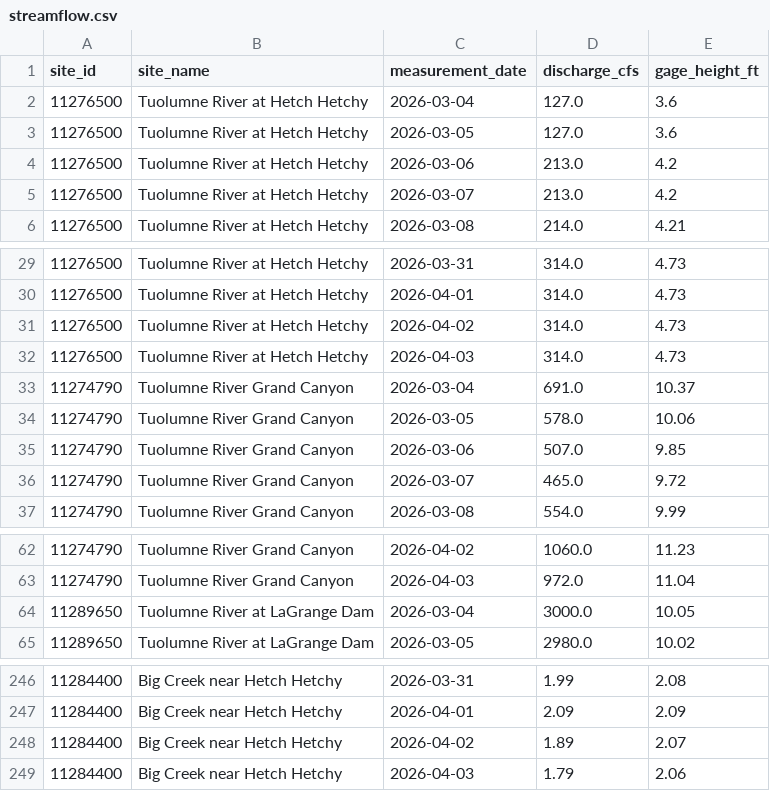
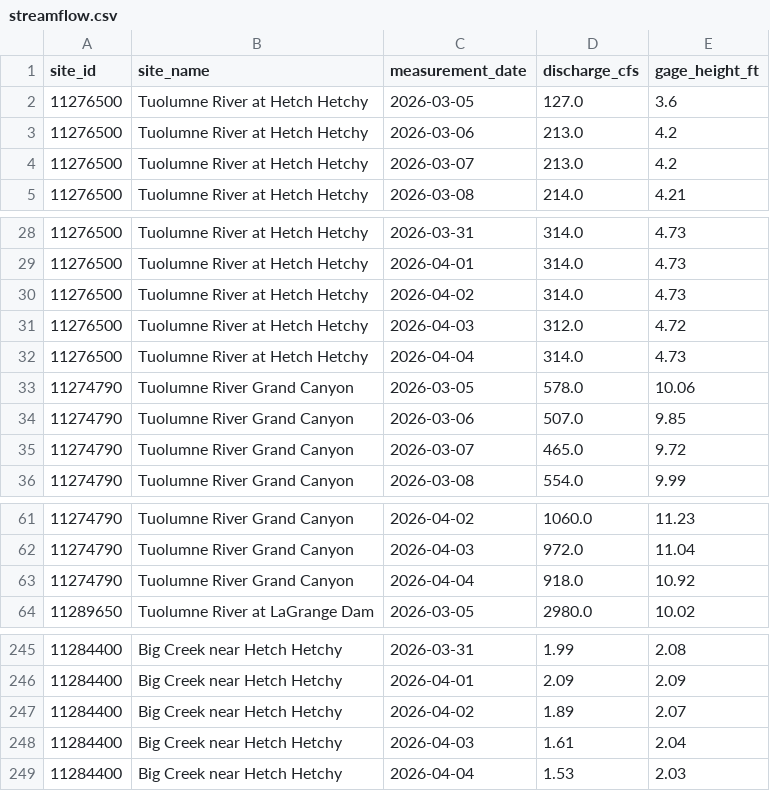
Before and after one commit to bdgroves/sierra-flow-cobol, a CSV file: streamflow.csv, drawn as a sheet; only a part is shown, gaps mark what is left out; the diff covers the shown part only.

```diff
--- a/streamflow.csv
+++ b/streamflow.csv
@@ -1,3 +1,2 @@
 site_id,site_name,measurement_date,discharge_cfs,gage_height_ft
-11276500,Tuolumne River at Hetch Hetchy,2026-03-04,127.0,3.6
 11276500,Tuolumne River at Hetch Hetchy,2026-03-05,127.0,3.6
@@ -31,4 +30,4 @@ site_id,site_name,measurement_date,discharge_cfs,gage_height_ft
 11276500,Tuolumne River at Hetch Hetchy,2026-04-02,314.0,4.73
-11276500,Tuolumne River at Hetch Hetchy,2026-04-03,314.0,4.73
-11274790,Tuolumne River Grand Canyon,2026-03-04,691.0,10.37
+11276500,Tuolumne River at Hetch Hetchy,2026-04-03,312.0,4.72
+11276500,Tuolumne River at Hetch Hetchy,2026-04-04,314.0,4.73
 11274790,Tuolumne River Grand Canyon,2026-03-05,578.0,10.06
@@ -63,3 +62,3 @@ site_id,site_name,measurement_date,discharge_cfs,gage_height_ft
 11274790,Tuolumne River Grand Canyon,2026-04-03,972.0,11.04
-11289650,Tuolumne River at LaGrange Dam,2026-03-04,3000.0,10.05
+11274790,Tuolumne River Grand Canyon,2026-04-04,918.0,10.92
 11289650,Tuolumne River at LaGrange Dam,2026-03-05,2980.0,10.02
@@ -248,2 +247,3 @@ site_id,site_name,measurement_date,discharge_cfs,gage_height_ft
 11284400,Big Creek near Hetch Hetchy,2026-04-02,1.89,2.07
-11284400,Big Creek near Hetch Hetchy,2026-04-03,1.79,2.06
+11284400,Big Creek near Hetch Hetchy,2026-04-03,1.61,2.04
+11284400,Big Creek near Hetch Hetchy,2026-04-04,1.53,2.03
```
Also changed, not shown: 5 added rows, 5 removed rows and 10 edited cells elsewhere in this file, 1 other file.
